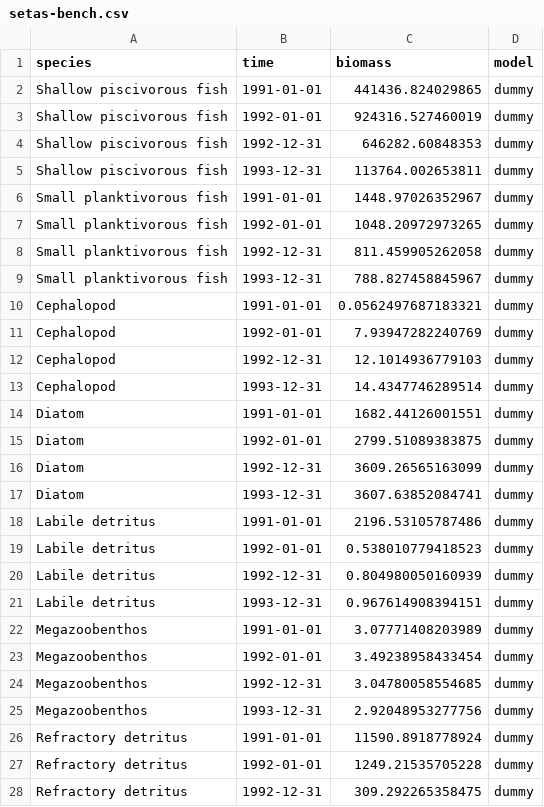
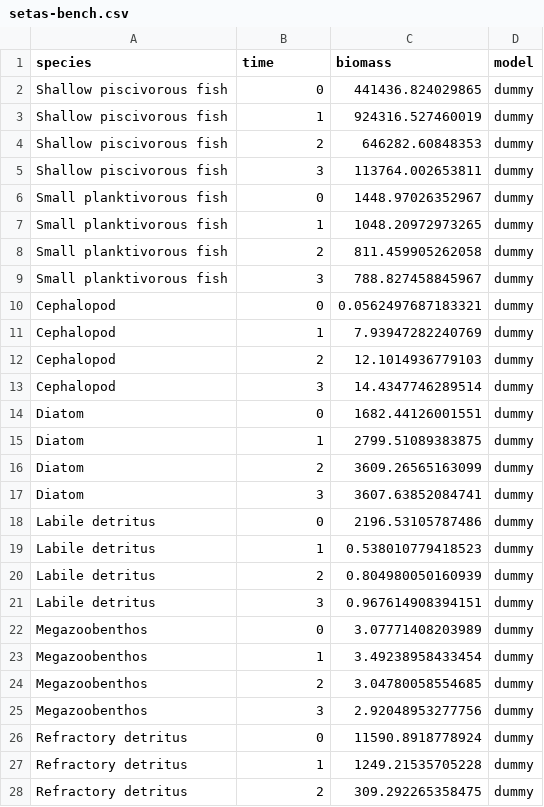
Before and after one commit to Atlantis-Ecosystem-Model/atlantistools, a CSV file: inst/extdata/setas-model-new-becdev/setas-bench.csv, drawn as a sheet; only a part is shown; the diff covers the shown part only.

Commit message:
Convert time as date to numeric in years.

```diff
--- a/inst/extdata/setas-model-new-becdev/setas-bench.csv
+++ b/inst/extdata/setas-model-new-becdev/setas-bench.csv
@@ -1,28 +1,28 @@
 species,time,biomass,model
-Shallow piscivorous fish,1991-01-01,441436.824029865,dummy
-Shallow piscivorous fish,1992-01-01,924316.527460019,dummy
-Shallow piscivorous fish,1992-12-31,646282.60848353,dummy
-Shallow piscivorous fish,1993-12-31,113764.002653811,dummy
-Small planktivorous fish,1991-01-01,1448.97026352967,dummy
-Small planktivorous fish,1992-01-01,1048.20972973265,dummy
-Small planktivorous fish,1992-12-31,811.459905262058,dummy
-Small planktivorous fish,1993-12-31,788.827458845967,dummy
-Cephalopod,1991-01-01,0.0562497687183321,dummy
-Cephalopod,1992-01-01,7.93947282240769,dummy
-Cephalopod,1992-12-31,12.1014936779103,dummy
-Cephalopod,1993-12-31,14.4347746289514,dummy
-Diatom,1991-01-01,1682.44126001551,dummy
-Diatom,1992-01-01,2799.51089383875,dummy
-Diatom,1992-12-31,3609.26565163099,dummy
-Diatom,1993-12-31,3607.63852084741,dummy
-Labile detritus,1991-01-01,2196.53105787486,dummy
-Labile detritus,1992-01-01,0.538010779418523,dummy
-Labile detritus,1992-12-31,0.804980050160939,dummy
-Labile detritus,1993-12-31,0.967614908394151,dummy
-Megazoobenthos,1991-01-01,3.07771408203989,dummy
-Megazoobenthos,1992-01-01,3.49238958433454,dummy
-Megazoobenthos,1992-12-31,3.04780058554685,dummy
-Megazoobenthos,1993-12-31,2.92048953277756,dummy
-Refractory detritus,1991-01-01,11590.8918778924,dummy
-Refractory detritus,1992-01-01,1249.21535705228,dummy
-Refractory detritus,1992-12-31,309.292265358475,dummy
+Shallow piscivorous fish,0,441436.824029865,dummy
+Shallow piscivorous fish,1,924316.527460019,dummy
+Shallow piscivorous fish,2,646282.60848353,dummy
+Shallow piscivorous fish,3,113764.002653811,dummy
+Small planktivorous fish,0,1448.97026352967,dummy
+Small planktivorous fish,1,1048.20972973265,dummy
+Small planktivorous fish,2,811.459905262058,dummy
+Small planktivorous fish,3,788.827458845967,dummy
+Cephalopod,0,0.0562497687183321,dummy
+Cephalopod,1,7.93947282240769,dummy
+Cephalopod,2,12.1014936779103,dummy
+Cephalopod,3,14.4347746289514,dummy
+Diatom,0,1682.44126001551,dummy
+Diatom,1,2799.51089383875,dummy
+Diatom,2,3609.26565163099,dummy
+Diatom,3,3607.63852084741,dummy
+Labile detritus,0,2196.53105787486,dummy
+Labile detritus,1,0.538010779418523,dummy
+Labile detritus,2,0.804980050160939,dummy
+Labile detritus,3,0.967614908394151,dummy
+Megazoobenthos,0,3.07771408203989,dummy
+Megazoobenthos,1,3.49238958433454,dummy
+Megazoobenthos,2,3.04780058554685,dummy
+Megazoobenthos,3,2.92048953277756,dummy
+Refractory detritus,0,11590.8918778924,dummy
+Refractory detritus,1,1249.21535705228,dummy
+Refractory detritus,2,309.292265358475,dummy
```
Also changed, not shown: 5 edited cells elsewhere in this file, inst/extdata/setas-model-new-becdev/setas-ssb-rec.csv.
